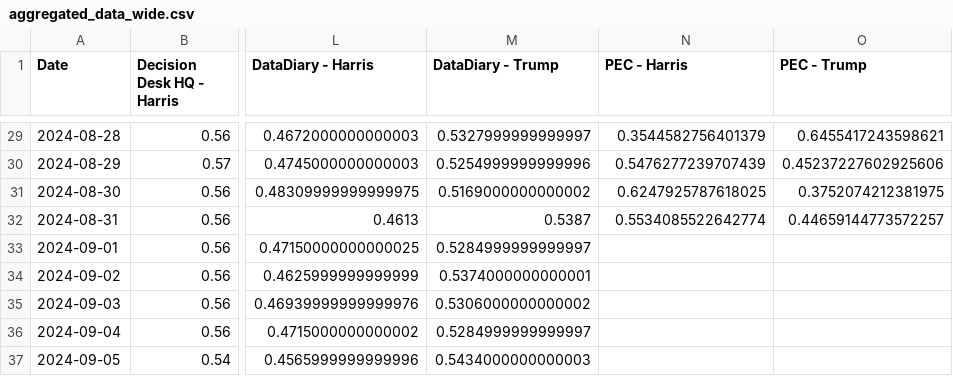
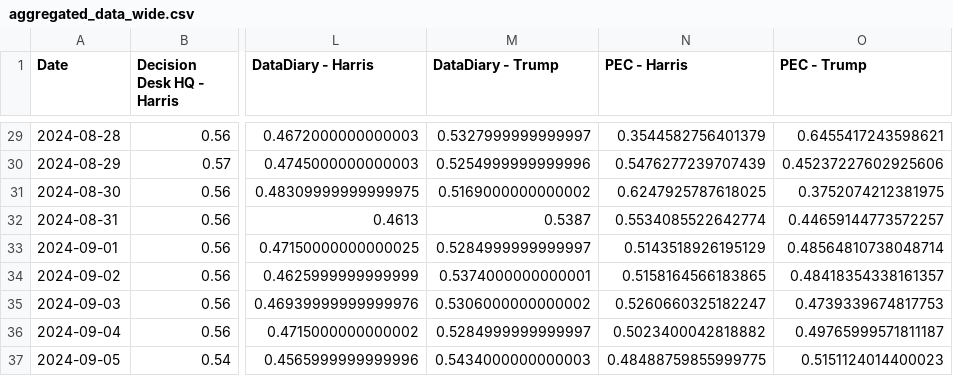
Before and after one commit to PaulMainwood/Election2024, a CSV file: aggregated_data_wide.csv, drawn as a sheet; only a part is shown, gaps mark what is left out; the diff names each change by its address in the sheet, - before the commit and + after, or states it on an @@ line.

```diff
--- a/aggregated_data_wide.csv
+++ b/aggregated_data_wide.csv
-N33 (PEC - Harris): (empty)
+N33 (PEC - Harris): 0.5143518926195129
-O33 (PEC - Trump): (empty)
+O33 (PEC - Trump): 0.48564810738048714
-N34 (PEC - Harris): (empty)
+N34 (PEC - Harris): 0.5158164566183865
-O34 (PEC - Trump): (empty)
+O34 (PEC - Trump): 0.48418354338161357
-N35 (PEC - Harris): (empty)
+N35 (PEC - Harris): 0.5260660325182247
-O35 (PEC - Trump): (empty)
+O35 (PEC - Trump): 0.4739339674817753
-N36 (PEC - Harris): (empty)
+N36 (PEC - Harris): 0.5023400042818882
-O36 (PEC - Trump): (empty)
+O36 (PEC - Trump): 0.49765999571811187
-N37 (PEC - Harris): (empty)
+N37 (PEC - Harris): 0.48488759855999775
-O37 (PEC - Trump): (empty)
+O37 (PEC - Trump): 0.5151124014400023
```
Also changed, not shown: aggregated_data.csv, harris_wide.csv, 4 other files.
